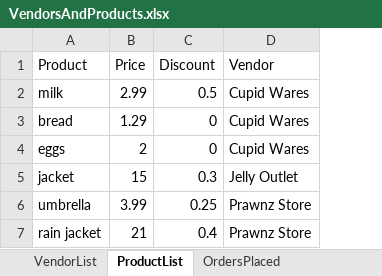
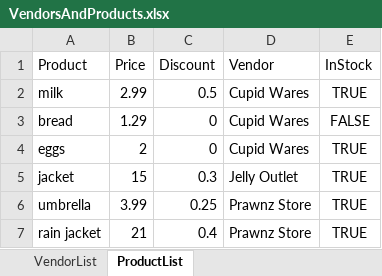
Before and after one commit to 210927-Reston-UiPath/Damle_M_Valentine_N_P0, an Excel workbook: Project0/TempMohit/Data/VendorsAndProducts.xlsx, sheet ProductList, drawn as a sheet; values as stored, in another font and other column widths than the file's, no borders; the diff names each change by its address in the sheet, - before the commit and + after, or states it on an @@ line.

Commit message:
mvp feature: place order: finished component that appends a placed order summaries Excel sheet

```diff
--- a/Project0/TempMohit/Data/VendorsAndProducts.xlsx (sheet ProductList)
+++ b/Project0/TempMohit/Data/VendorsAndProducts.xlsx (sheet ProductList)
-sheet tab: OrdersPlaced
+column E (InStock), rows 2-7: TRUE | FALSE | TRUE | TRUE | TRUE | TRUE
```
Also changed, not shown: other sheet tabs, 9 other files.
